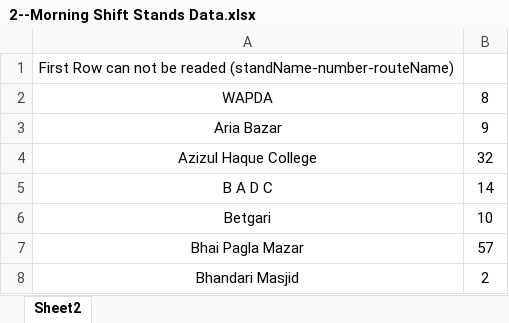
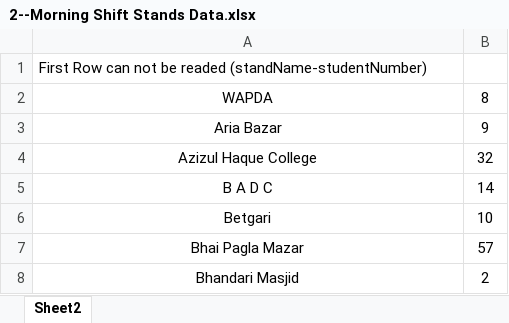
Before and after one commit to raiyanruhan/schoolbusmanagement, an Excel workbook: assets/2--Morning Shift Stands Data.xlsx, sheet Sheet2, drawn as a sheet; only a part is shown; values as stored, in another font and other column widths than the file's, no borders; the diff names each change by its address in the sheet, - before the commit and + after, or states it on an @@ line.

```diff
--- a/assets/2--Morning Shift Stands Data.xlsx (sheet Sheet2)
+++ b/assets/2--Morning Shift Stands Data.xlsx (sheet Sheet2)
-A1: …be readed (standName-number-routeName)
+A1: …be readed (standName-studentNumber)
```
Also changed, not shown: 26 other files.
